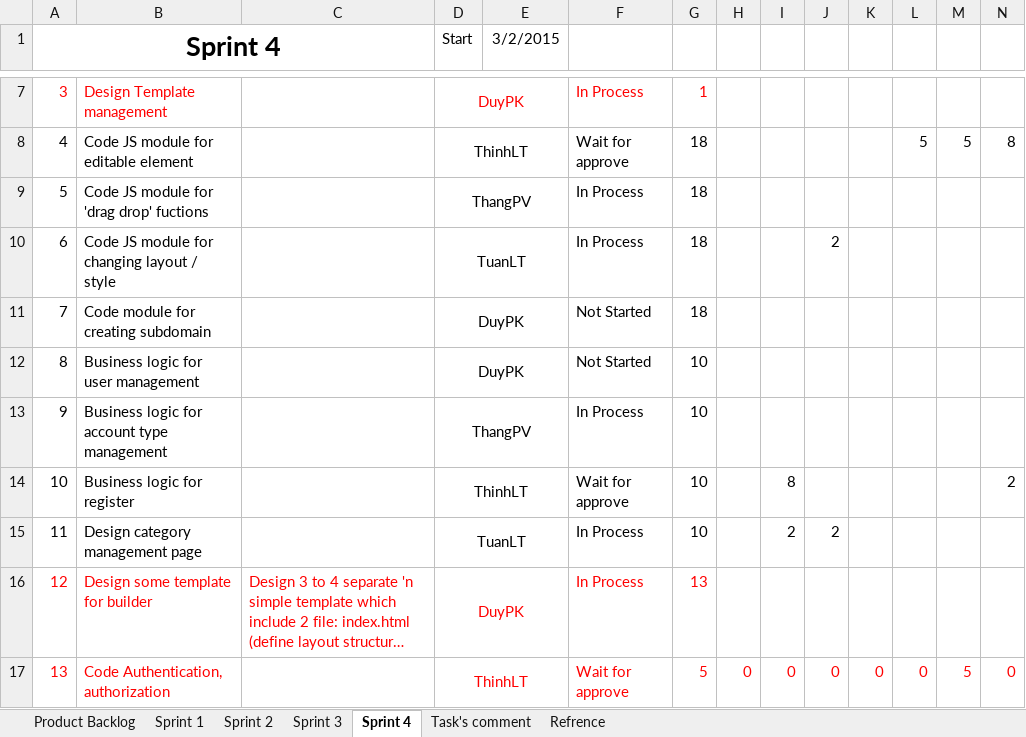
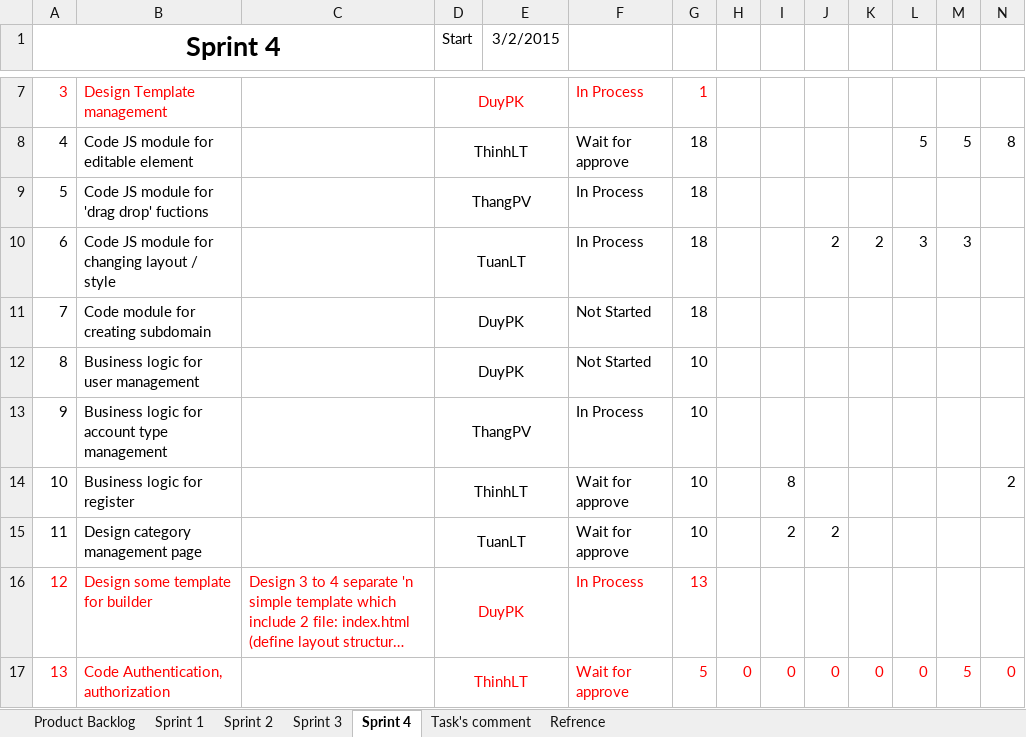
Before and after one commit to phamvanthang310/caps-team7-fu, an Excel workbook: Document/Backlog.xlsx, sheet Sprint 4, drawn as a sheet; only a part is shown, gaps mark what is left out; long unchanged cells end in …; values as stored, in another font and other column widths than the file's, no borders; the diff names each change by its address in the sheet, - before the commit and + after, or states it on an @@ line.

Commit message:
Update backlog

```diff
--- a/Document/Backlog.xlsx (sheet Sprint 4)
+++ b/Document/Backlog.xlsx (sheet Sprint 4)
-K10: (empty)
+K10: 2
-L10: (empty)
+L10: 3
-M10: (empty)
+M10: 3
-F15: In Process
+F15: Wait for approve
```
Also changed, not shown: charts or pictures.
